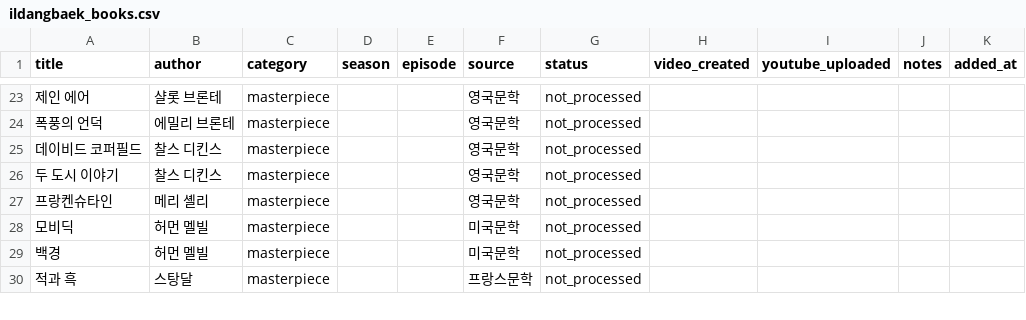
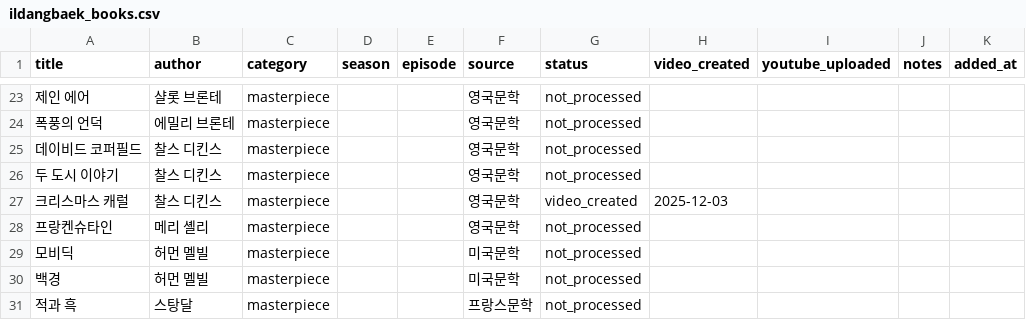
Before and after one commit to jsong1230/booksummary, a CSV file: data/ildangbaek_books.csv, drawn as a sheet; only a part is shown, gaps mark what is left out.

Commit message:
크리스마스 캐럴 영상 제작 완료
- 찰스 디킨스의 크리스마스 캐럴 영상 제작 완료
- 한글/영어 영상 생성 (요약 포함, 각 약 24.6분)
- 이미지 다운로드 (100개 무드 이미지)
- 썸네일 생성 및 변환 (PNG → JPG, 4K 해상도)
- 메타데이터 생성 (한글/영어, timestamp 포함)
- todo, history, CSV 파일 업데이트

```diff
--- a/data/ildangbaek_books.csv
+++ b/data/ildangbaek_books.csv
@@ -26,2 +26,3 @@ title,author,category,season,episode,source,status,video_created,youtube_uploade
 두 도시 이야기,찰스 디킨스,masterpiece,,,영국문학,not_processed,,,,
+크리스마스 캐럴,찰스 디킨스,masterpiece,,,영국문학,video_created,2025-12-03,,,
 프랑켄슈타인,메리 셸리,masterpiece,,,영국문학,not_processed,,,,
```
Also changed, not shown: 2 other files.
